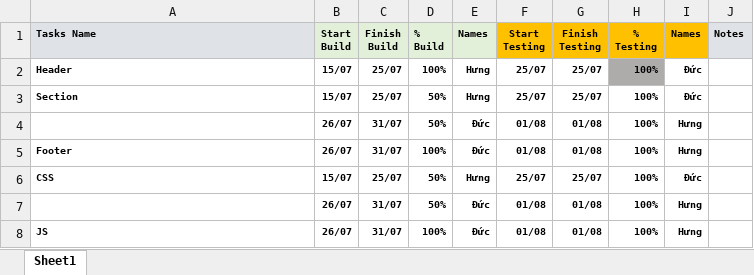
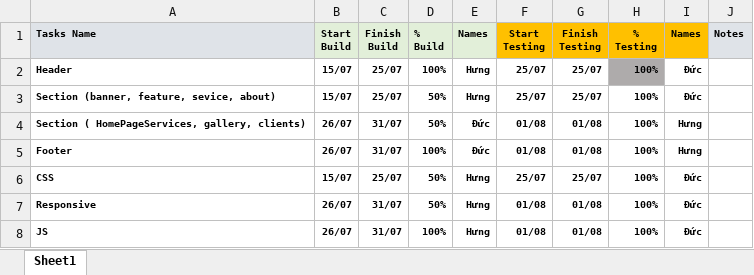
Before and after one commit to hungle012/projectFarmstead, an Excel workbook: task.xlsx, sheet Sheet1, drawn as a sheet; values as stored, in another font and other column widths than the file's, no borders; conditional formats not drawn; the diff names each change by its address in the sheet, - before the commit and + after, or states it on an @@ line.

Commit message:
chỉnh sửa cuối

```diff
--- a/task.xlsx (sheet Sheet1)
+++ b/task.xlsx (sheet Sheet1)
-A3 (Tasks Name): Section
+A3 (Tasks Name): Section (banner, feature, sevice, about)
-A4 (Tasks Name): (empty)
+A4 (Tasks Name): Section ( HomePageServices, gallery, clients)
-A7 (Tasks Name): (empty)
+A7 (Tasks Name): Responsive
-E7:E8 (Names): Đức
+E7:E8 (Names): Hưng
-I7:I8 (Names): Hưng
+I7:I8 (Names): Đức
```
